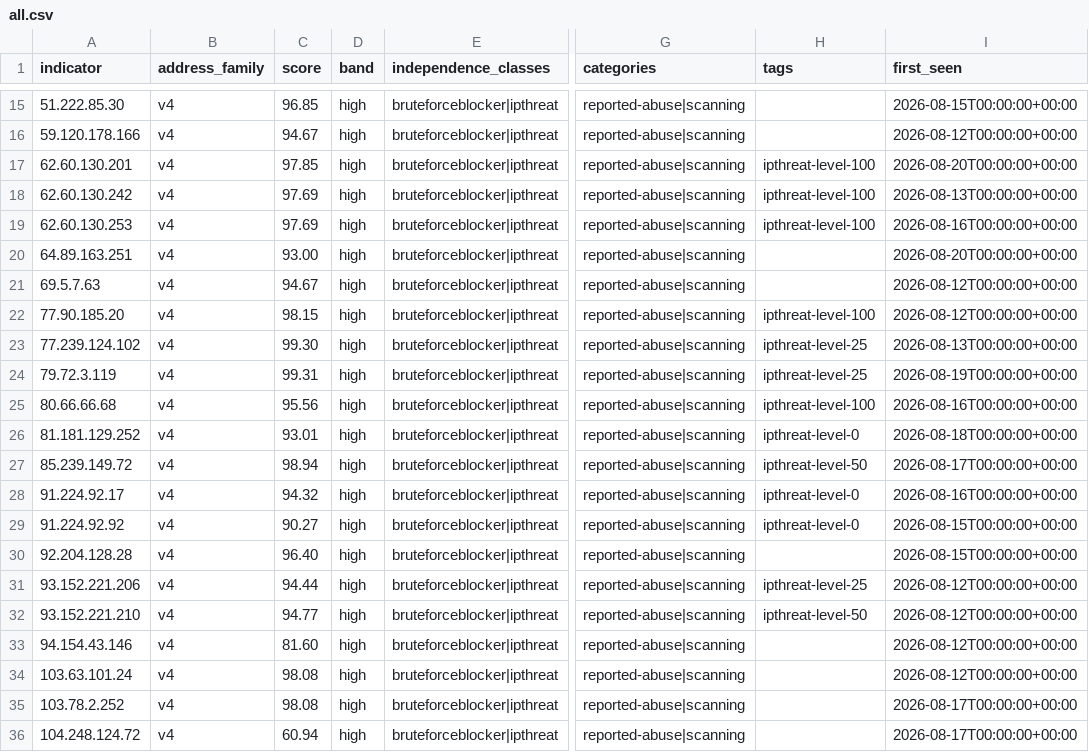
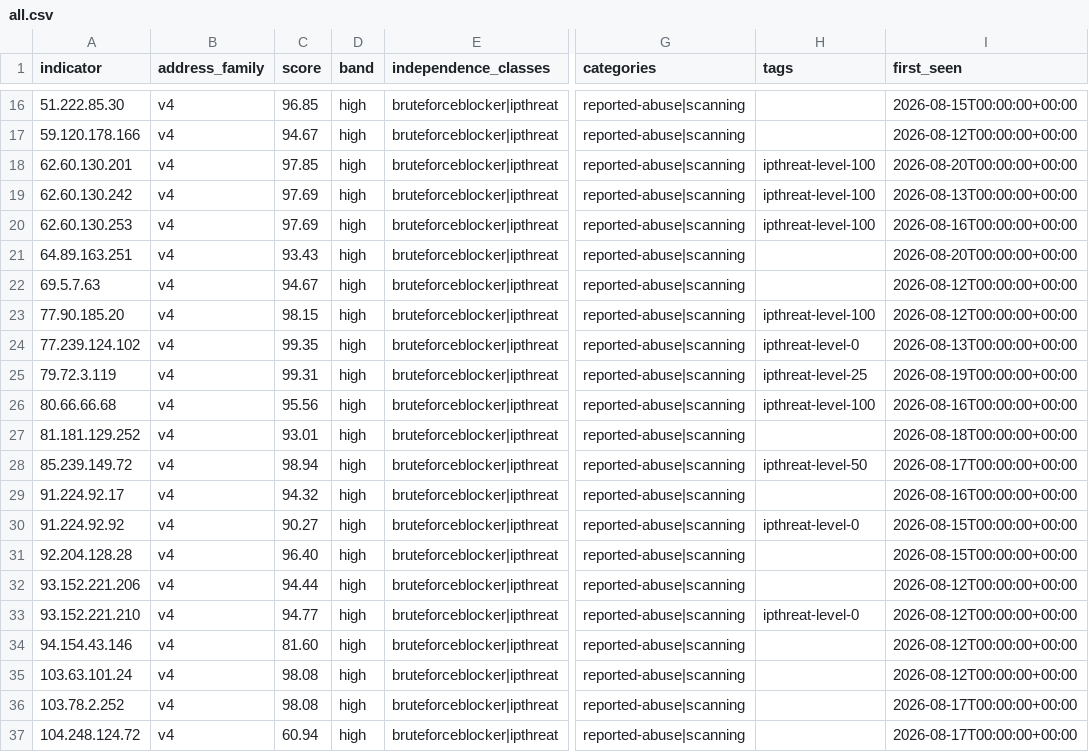
Before and after one commit to neilweitzel/xfeeds, a CSV file: feeds/clean/all.csv, drawn as a sheet; only a part is shown, gaps mark what is left out; addresses are those after the commit; the diff covers the shown part only; the diff names each change by its address in the sheet, - before the commit and + after, or states it on an @@ line.

```diff
--- a/feeds/clean/all.csv
+++ b/feeds/clean/all.csv
-C21 (score): 93.00
+C21 (score): 93.43
-C24 (score): 99.30
+C24 (score): 99.35
-H24 (tags): ipthreat-level-25
+H24 (tags): ipthreat-level-0
-H27 (tags): ipthreat-level-0
+H27 (tags): (empty)
-H29 (tags): ipthreat-level-0
+H29 (tags): (empty)
-H32 (tags): ipthreat-level-25
+H32 (tags): (empty)
-H33 (tags): ipthreat-level-50
+H33 (tags): ipthreat-level-0
```
Also changed, not shown: 1 added row, 2 removed rows and 8 edited cells elsewhere in this file, 51 other files.
